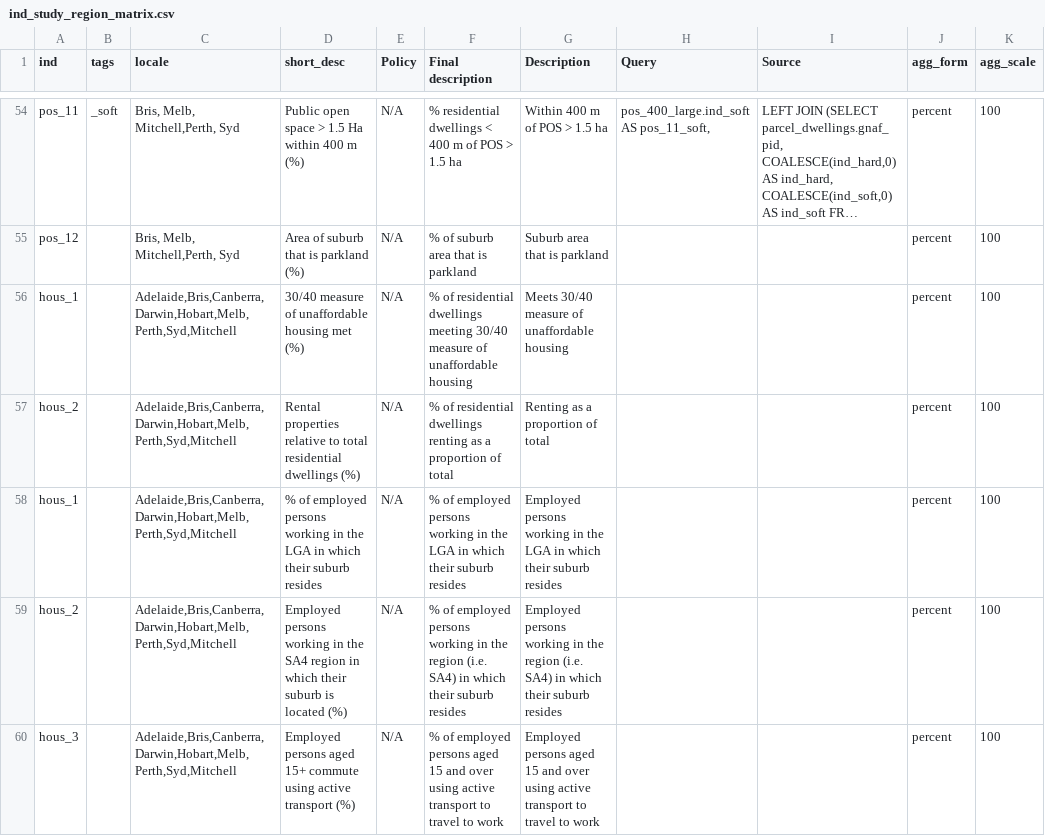
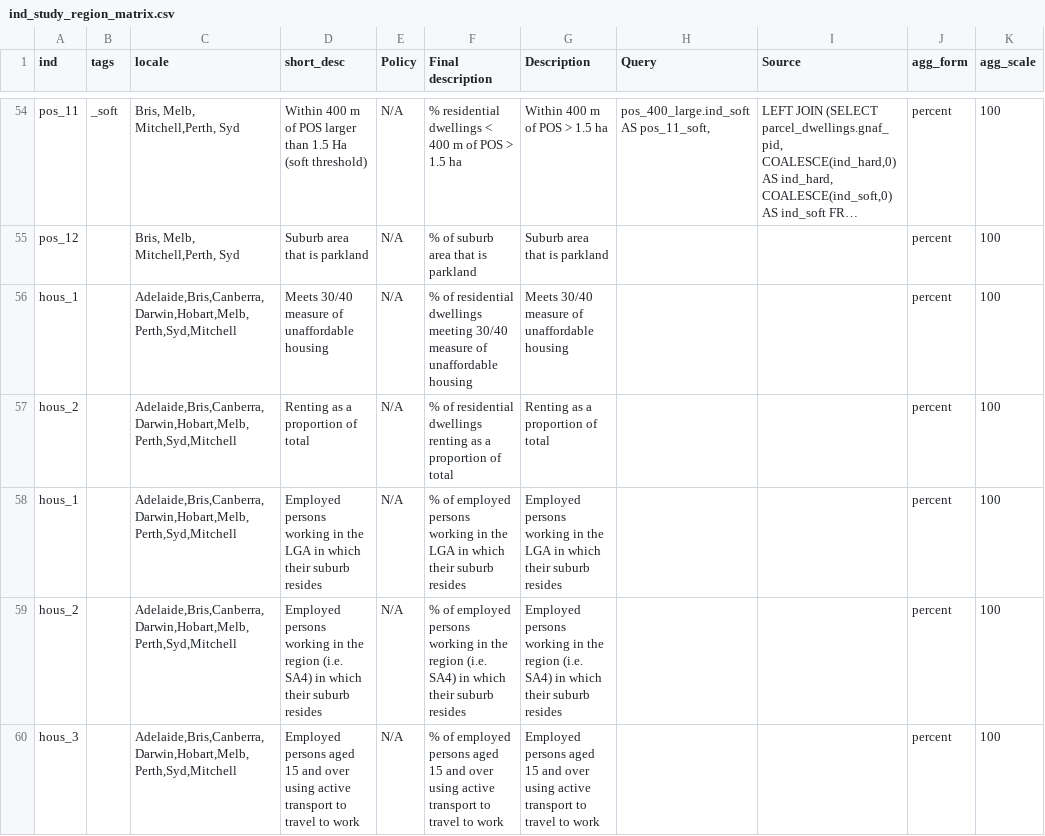
Before and after one commit to healthy-liveable-cities/australian-national-liveability-study, a CSV file: ind_study_region_matrix.csv, drawn as a sheet; only a part is shown, gaps mark what is left out; long unchanged cells end in …; the diff covers the shown part only; the diff names each change by its address in the sheet, - before the commit and + after, or states it on an @@ line.

```diff
--- a/ind_study_region_matrix.csv
+++ b/ind_study_region_matrix.csv
-D54 (short_desc): Public open space > 1.5 Ha within 400 m (%)
+D54 (short_desc): Within 400 m of POS larger than 1.5 Ha (soft threshold)
-D55 (short_desc): Area of suburb that is parkland (%)
+D55 (short_desc): Suburb area that is parkland
-D56 (short_desc): 30/40 measure of unaffordable housing met (%)
+D56 (short_desc): Meets 30/40 measure of unaffordable housing
-D57 (short_desc): Rental properties relative to total residential dwellings (%)
+D57 (short_desc): Renting as a proportion of total
-D58 (short_desc): % of employed persons working…
+D58 (short_desc): Employed persons working…
-D59 (short_desc): …in the SA4 region in which their suburb is located (%)
+D59 (short_desc): …in the region (i.e. SA4) in which their suburb resides
-D60 (short_desc): …persons aged 15+ commute using active transport (%)
+D60 (short_desc): …persons aged 15 and over using active transport to travel to work
```
Also changed, not shown: 69 edited cells elsewhere in this file, 1 other file.
